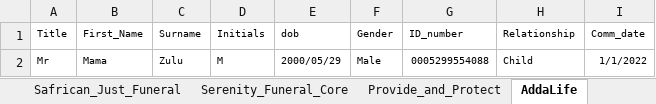
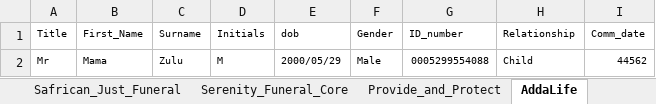
Before and after one commit to Lesedisanlam/ILR_Automation_TestSuite, an Excel workbook: TestData.xlsx, sheet AddaLife, drawn as a sheet; values as stored, in another font and other column widths than the file's, no borders; the diff names each change by its address in the sheet, - before the commit and + after, or states it on an @@ line.

```diff
--- a/TestData.xlsx (sheet AddaLife)
+++ b/TestData.xlsx (sheet AddaLife)
-I2 (Comm_date): 1/1/2022
+I2 (Comm_date): 44562
```
Also changed, not shown: sheet Policy-Servicing, other sheet tabs, 4 other files.
